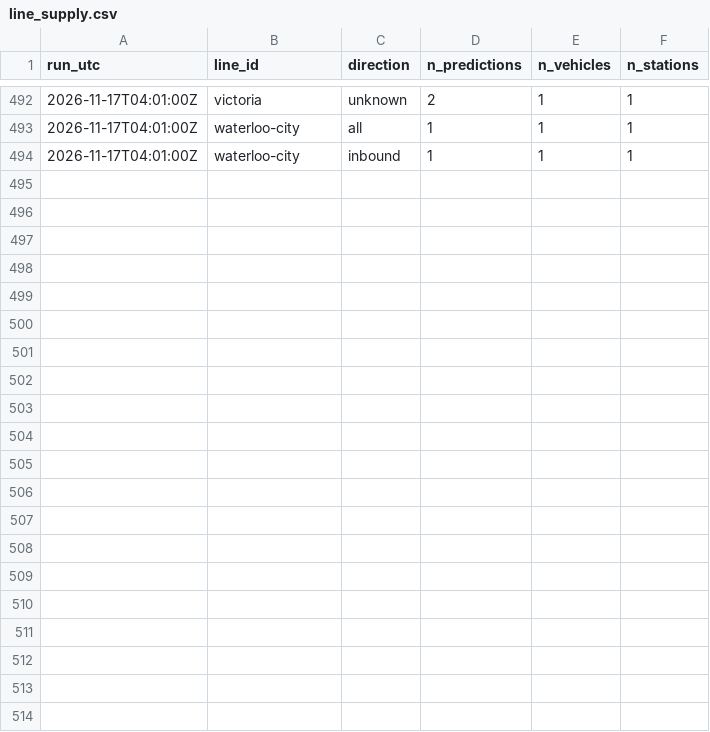
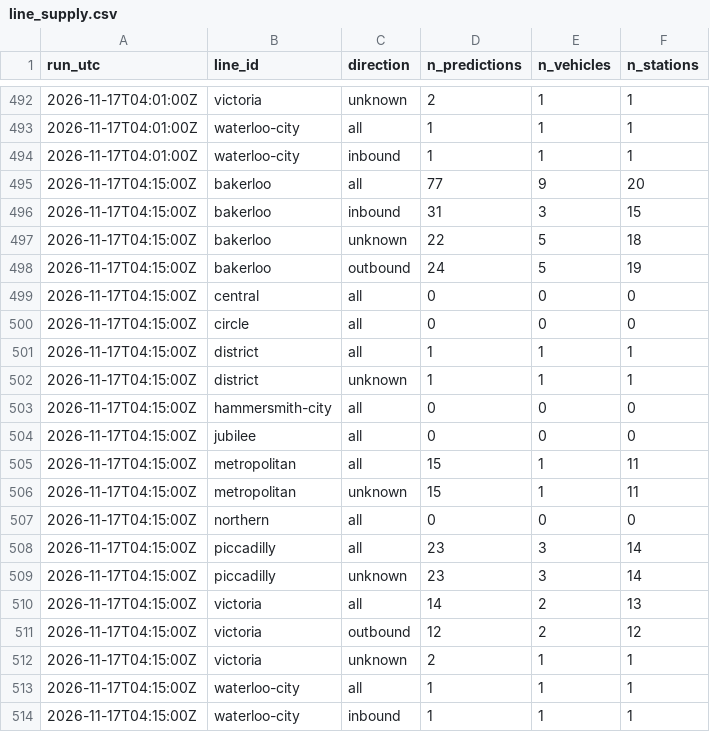
Before and after one commit to IbrahimJahwari/IbrahimJahwari.github.io, a CSV file: raw/2026-11-17/line_supply.csv, drawn as a sheet; only a part is shown, gaps mark what is left out; the diff names each change by its address in the sheet, - before the commit and + after, or states it on an @@ line.

```diff
--- a/raw/2026-11-17/line_supply.csv
+++ b/raw/2026-11-17/line_supply.csv
+row 495: 2026-11-17T04:15:00Z | bakerloo | all | 77 | 9 | 20
+row 496: 2026-11-17T04:15:00Z | bakerloo | inbound | 31 | 3 | 15
+row 497: 2026-11-17T04:15:00Z | bakerloo | unknown | 22 | 5 | 18
+row 498: 2026-11-17T04:15:00Z | bakerloo | outbound | 24 | 5 | 19
+row 499: 2026-11-17T04:15:00Z | central | all | 0 | 0 | 0
+row 500: 2026-11-17T04:15:00Z | circle | all | 0 | 0 | 0
+row 501: 2026-11-17T04:15:00Z | district | all | 1 | 1 | 1
+row 502: 2026-11-17T04:15:00Z | district | unknown | 1 | 1 | 1
+row 503: 2026-11-17T04:15:00Z | hammersmith-city | all | 0 | 0 | 0
+row 504: 2026-11-17T04:15:00Z | jubilee | all | 0 | 0 | 0
+row 505: 2026-11-17T04:15:00Z | metropolitan | all | 15 | 1 | 11
+row 506: 2026-11-17T04:15:00Z | metropolitan | unknown | 15 | 1 | 11
+row 507: 2026-11-17T04:15:00Z | northern | all | 0 | 0 | 0
+row 508: 2026-11-17T04:15:00Z | piccadilly | all | 23 | 3 | 14
+row 509: 2026-11-17T04:15:00Z | piccadilly | unknown | 23 | 3 | 14
+row 510: 2026-11-17T04:15:00Z | victoria | all | 14 | 2 | 13
+row 511: 2026-11-17T04:15:00Z | victoria | outbound | 12 | 2 | 12
+row 512: 2026-11-17T04:15:00Z | victoria | unknown | 2 | 1 | 1
+row 513: 2026-11-17T04:15:00Z | waterloo-city | all | 1 | 1 | 1
+row 514: 2026-11-17T04:15:00Z | waterloo-city | inbound | 1 | 1 | 1
```
Also changed, not shown: raw/2026-11-17/collection_log.csv, raw/2026-11-17/lifts.csv, 6 other files.
